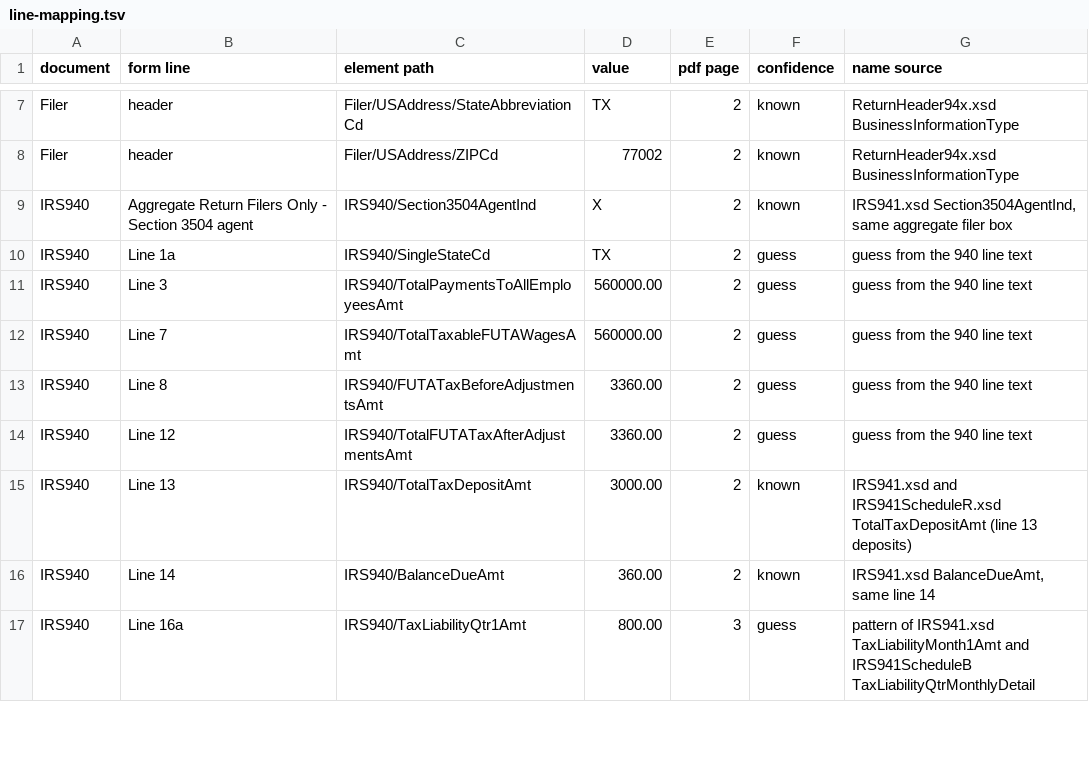
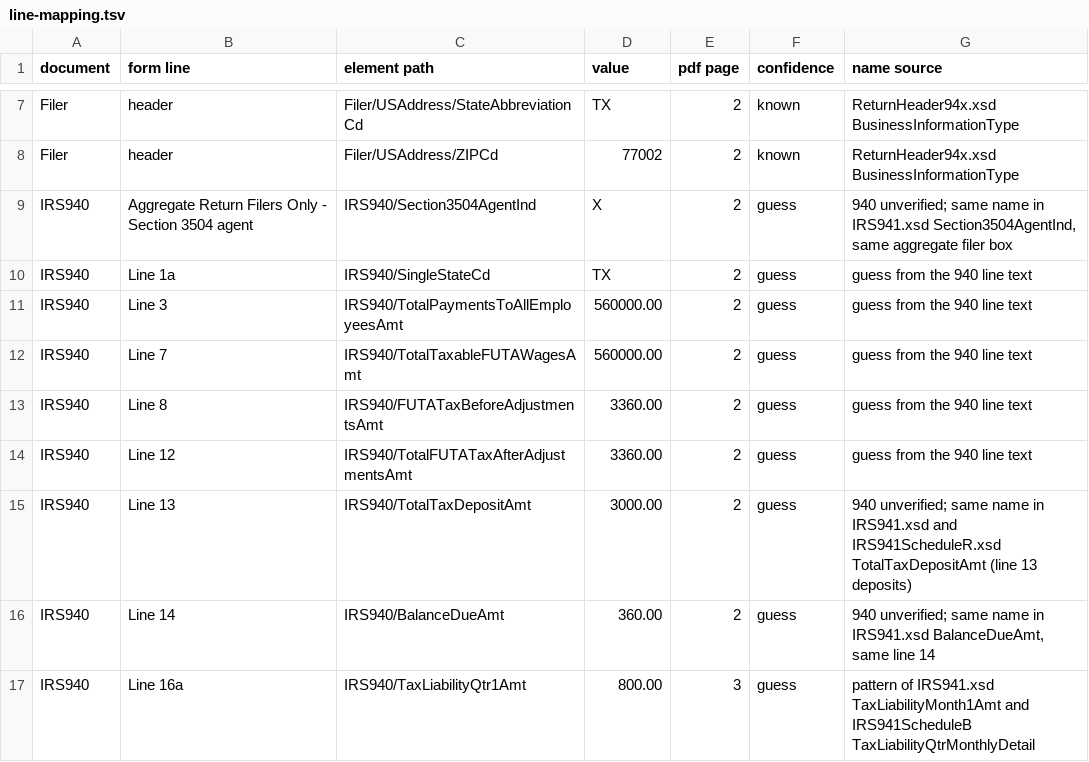
Before and after one commit to ulugbekirmatov/efiling, a TSV file: test-scenarios/ats-ty2026-annual/scenario-940-3-crocus-940-schedule-r/line-mapping.tsv, drawn as a sheet; only a part is shown, gaps mark what is left out; the diff covers the shown part only.

```diff
--- a/test-scenarios/ats-ty2026-annual/scenario-940-3-crocus-940-schedule-r/line-mapping.tsv
+++ b/test-scenarios/ats-ty2026-annual/scenario-940-3-crocus-940-schedule-r/line-mapping.tsv
@@ -8,3 +8,3 @@ Filer	header	Filer/USAddress/StateAbbreviationCd	TX	2	known	ReturnHeader94x.xsd
 Filer	header	Filer/USAddress/ZIPCd	77002	2	known	ReturnHeader94x.xsd BusinessInformationType
-IRS940	Aggregate Return Filers Only - Section 3504 agent	IRS940/Section3504AgentInd	X	2	known	IRS941.xsd Section3504AgentInd, same aggregate filer box
+IRS940	Aggregate Return Filers Only - Section 3504 agent	IRS940/Section3504AgentInd	X	2	guess	940 unverified; same name in IRS941.xsd Section3504AgentInd, same aggregate filer box
 IRS940	Line 1a	IRS940/SingleStateCd	TX	2	guess	guess from the 940 line text
@@ -14,4 +14,4 @@ IRS940	Line 8	IRS940/FUTATaxBeforeAdjustmentsAmt	3360.00	2	guess	guess from the
 IRS940	Line 12	IRS940/TotalFUTATaxAfterAdjustmentsAmt	3360.00	2	guess	guess from the 940 line text
-IRS940	Line 13	IRS940/TotalTaxDepositAmt	3000.00	2	known	IRS941.xsd and IRS941ScheduleR.xsd TotalTaxDepositAmt (line 13 deposits)
-IRS940	Line 14	IRS940/BalanceDueAmt	360.00	2	known	IRS941.xsd BalanceDueAmt, same line 14
+IRS940	Line 13	IRS940/TotalTaxDepositAmt	3000.00	2	guess	940 unverified; same name in IRS941.xsd and IRS941ScheduleR.xsd TotalTaxDepositAmt (line 13 deposits)
+IRS940	Line 14	IRS940/BalanceDueAmt	360.00	2	guess	940 unverified; same name in IRS941.xsd BalanceDueAmt, same line 14
 IRS940	Line 16a	IRS940/TaxLiabilityQtr1Amt	800.00	3	guess	pattern of IRS941.xsd TaxLiabilityMonth1Amt and IRS941ScheduleB TaxLiabilityQtrMonthlyDetail
```
Also changed, not shown: 20 edited cells elsewhere in this file, test-scenarios/ats-ty2026-annual/scenario-940-1-zinnia-940/line-mapping.tsv, test-scenarios/ats-ty2026-annual/scenario-940-2-poppy-940-schedule-a/line-mapping.tsv, 1 other file.
